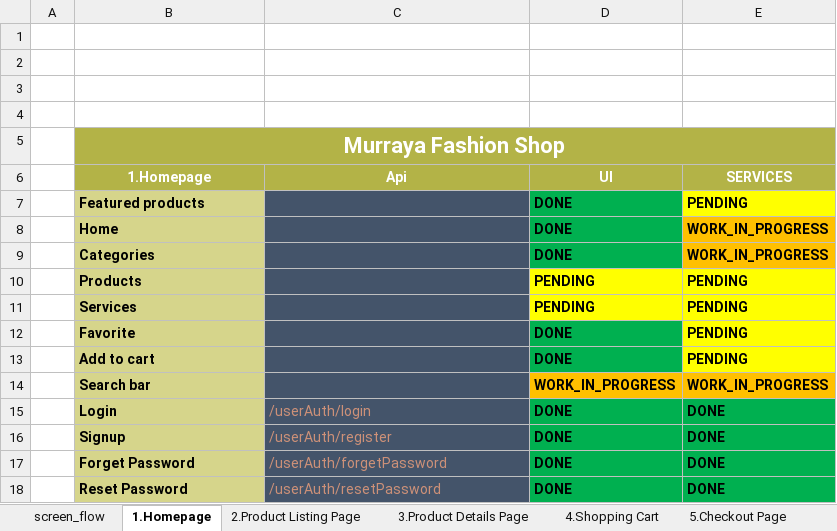
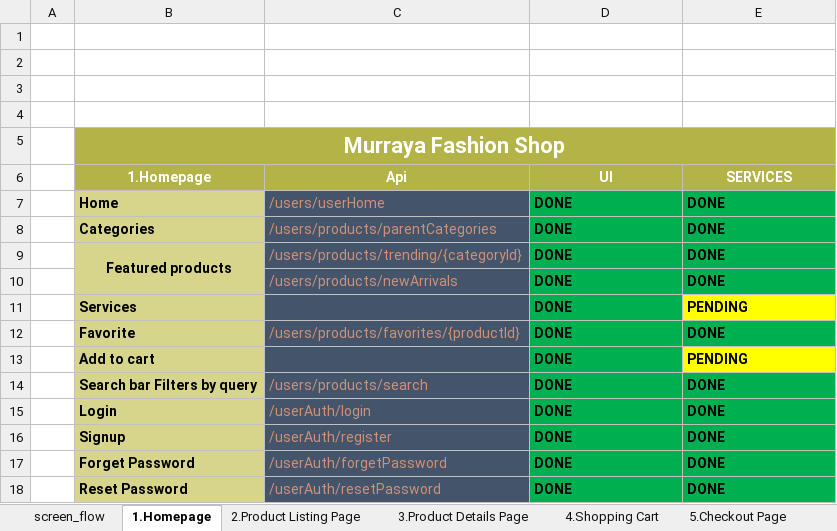
Before and after one commit to YuzanaZawZaw/murraya_ecommerce, an Excel workbook: MurrayaEcommerceScreenFlow.xlsx, sheet 1.Homepage, drawn as a sheet; values as stored, in another font and other column widths than the file's, no borders; removed rows and columns are numbered as before the commit, all else as after; the diff names each change by its address in the sheet, - before the commit and + after, or states it on an @@ line.

```diff
--- a/MurrayaEcommerceScreenFlow.xlsx (sheet 1.Homepage)
+++ b/MurrayaEcommerceScreenFlow.xlsx (sheet 1.Homepage)
-row 7:  | Featured products |  | DONE | PENDING
-C7 (Api): (empty)
+C7 (Api): /users/userHome
-E7:E8 (SERVICES): WORK_IN_PROGRESS
+E7:E8 (SERVICES): DONE
-E7:E8 fill: #FFC000
+E7:E8 fill: #00B050
-C8 (Api): (empty)
+C8 (Api): /users/products/parentCategories
-row 10:  | Products |  | PENDING | PENDING
+row 9:  | Featured products | /users/products/trending/{categoryId} | DONE | DONE
+row 10:  |  | /users/products/newArrivals | DONE | DONE
-D11 (UI): PENDING
+D11 (UI): DONE
-D11 fill: #FFFF00
+D11 fill: #00B050
-C12 (Api): (empty)
+C12 (Api): /users/products/favorites/{productId}
-E12 (SERVICES): PENDING
+E12 (SERVICES): DONE
-E12 fill: #FFFF00
+E12 fill: #00B050
-row 14:  | Search bar |  | WORK_IN_PROGRESS | WORK_IN_PROGRESS
+row 14:  | Search bar Filters by query | /users/products/search | DONE | DONE
```
Also changed, not shown: sheet 2.Product Listing Page, MurrayaEcomAdminModuleScreenFlow.xlsx, 54 other files.
